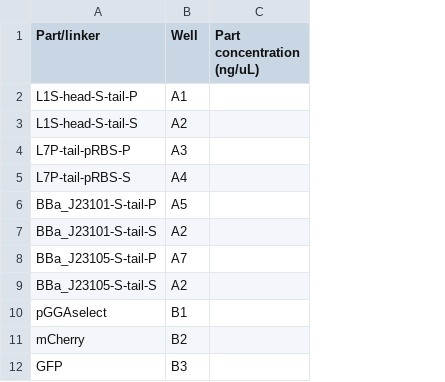
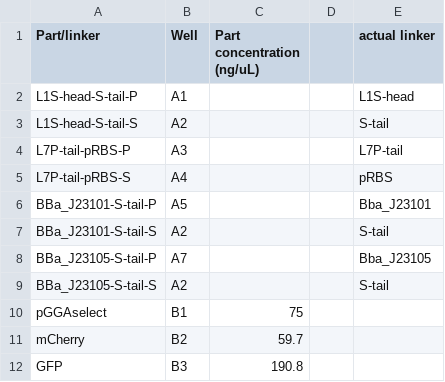
Before and after one commit to AD-SDL/DNA-BOT, a CSV file: dnabot/template_ot2_scripts/bio/csv_files/parts-linkers-bio.csv, drawn as a sheet; the diff names each change by its address in the sheet, - before the commit and + after, or states it on an @@ line.

```diff
--- a/dnabot/template_ot2_scripts/bio/csv_files/parts-linkers-bio.csv
+++ b/dnabot/template_ot2_scripts/bio/csv_files/parts-linkers-bio.csv
+column D, empty
+column E (actual linker), rows 2-9: L1S-head | S-tail | L7P-tail | pRBS | Bba_J23101 | S-tail | Bba_J23105 | S-tail
-C10 (Part concentration (ng/uL)): (empty)
+C10 (Part concentration (ng/uL)): 75
-C11 (Part concentration (ng/uL)): (empty)
+C11 (Part concentration (ng/uL)): 59.7
-C12 (Part concentration (ng/uL)): (empty)
+C12 (Part concentration (ng/uL)): 190.8
```
Also changed, not shown: 6 other files.
